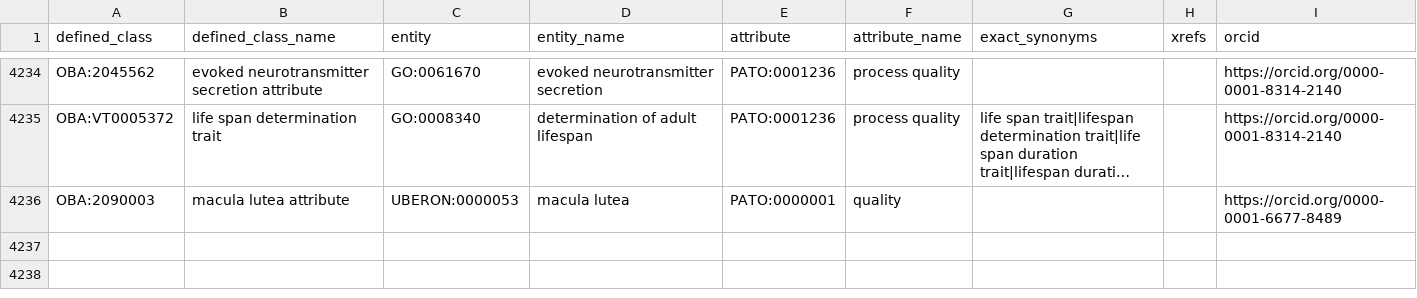
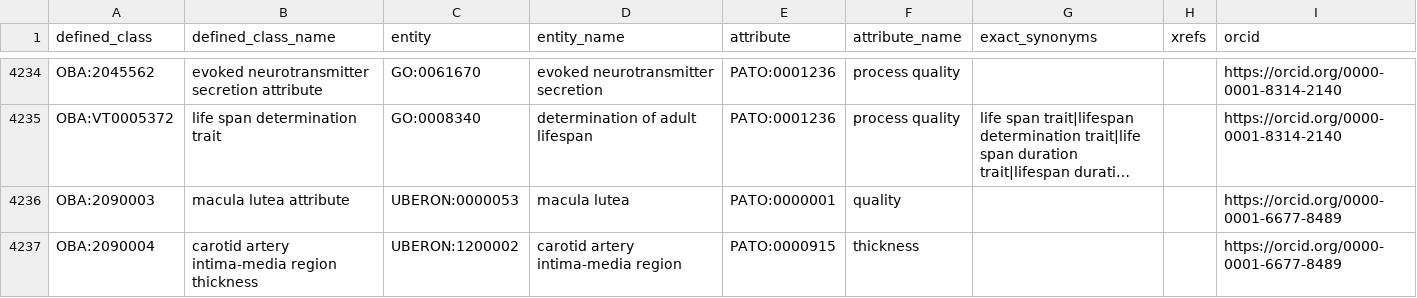
Before and after one commit to obophenotype/bio-attribute-ontology, a TSV file: src/patterns/data/default/entity_attribute.tsv, drawn as a sheet; only a part is shown, gaps mark what is left out; long unchanged cells end in …; the diff names each change by its address in the sheet, - before the commit and + after, or states it on an @@ line.

Commit message:
[NTR] carotid artery intima-media region thickness
[NTR] carotid artery intima-media region thickness
Related to https://github.com/EBISPOT/efo/issues/2466

```diff
--- a/src/patterns/data/default/entity_attribute.tsv
+++ b/src/patterns/data/default/entity_attribute.tsv
+row 4237: OBA:2090004 | carotid artery intima-media region thickness | UBERON:1200002 | carotid artery intima-media region | PATO:0000915 | thickness |  |  | https://orcid.org/0000-0001-6677-8489
```
Also changed, not shown: 4 other files.
